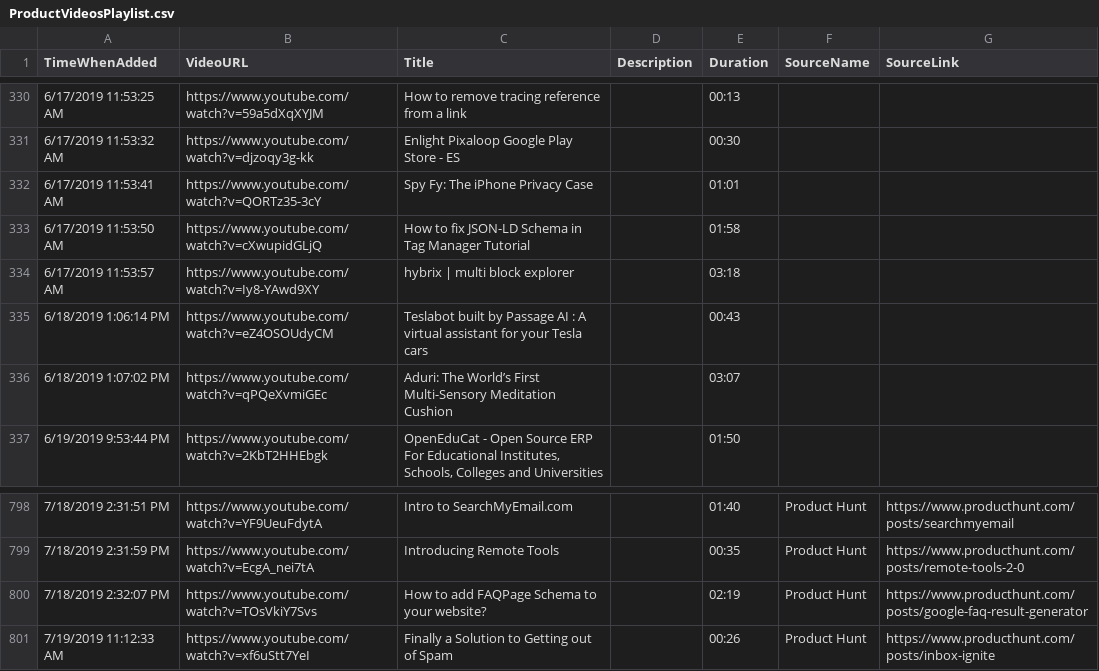
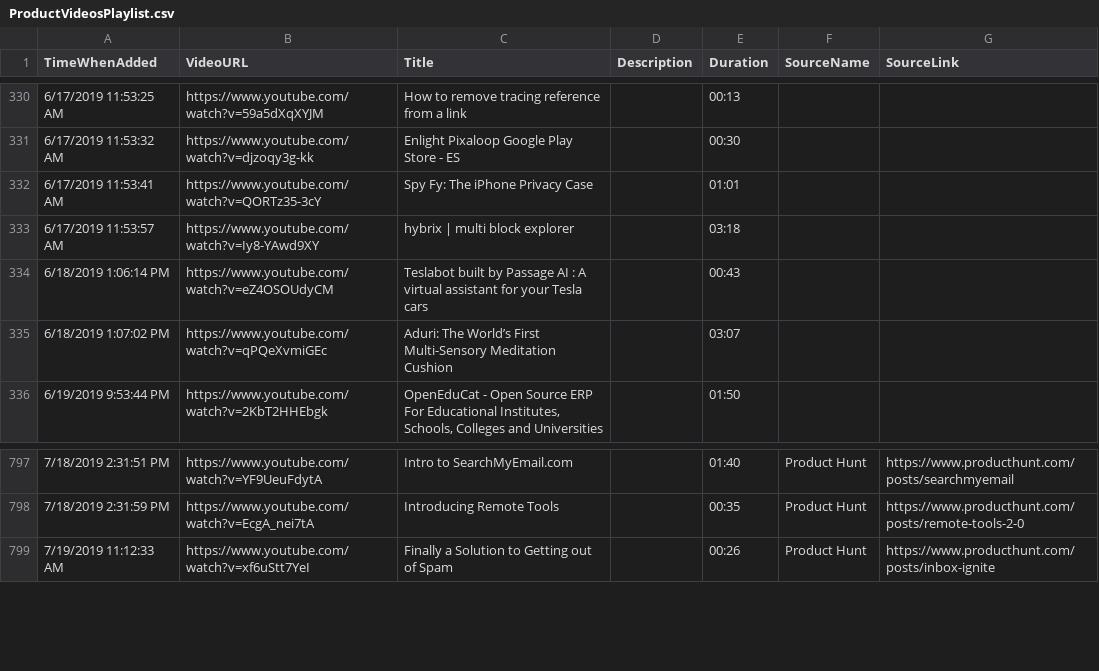
Before and after one commit to productvideostv/website, a CSV file: ProductVideosPlaylist.csv, drawn as a sheet; only a part is shown, gaps mark what is left out.

Commit message:
Deleted some products.

```diff
--- a/ProductVideosPlaylist.csv
+++ b/ProductVideosPlaylist.csv
@@ -332,3 +332,2 @@ TimeWhenAdded;VideoURL;Title;Description;Duration;SourceName;SourceLink
 6/17/2019 11:53:41 AM;https://www.youtube.com/watch?v=QORTz35-3cY;Spy Fy: The iPhone Privacy Case;;01:01;;
-6/17/2019 11:53:50 AM;https://www.youtube.com/watch?v=cXwupidGLjQ;How to fix JSON-LD Schema in Tag Manager Tutorial;;01:58;;
 6/17/2019 11:53:57 AM;https://www.youtube.com/watch?v=Iy8-YAwd9XY;hybrix | multi block explorer;;03:18;;
@@ -799,3 +798,2 @@ TimeWhenAdded;VideoURL;Title;Description;Duration;SourceName;SourceLink
 7/18/2019 2:31:59 PM;https://www.youtube.com/watch?v=EcgA_nei7tA;Introducing Remote Tools;;00:35;Product Hunt;https://www.producthunt.com/posts/remote-tools-2-0
-7/18/2019 2:32:07 PM;https://www.youtube.com/watch?v=TOsVkiY7Svs;How to add FAQPage Schema to your website?;;02:19;Product Hunt;https://www.producthunt.com/posts/google-faq-result-generator
 7/19/2019 11:12:33 AM;https://www.youtube.com/watch?v=xf6uStt7YeI;Finally a Solution to Getting out of Spam;;00:26;Product Hunt;https://www.producthunt.com/posts/inbox-ignite
```
